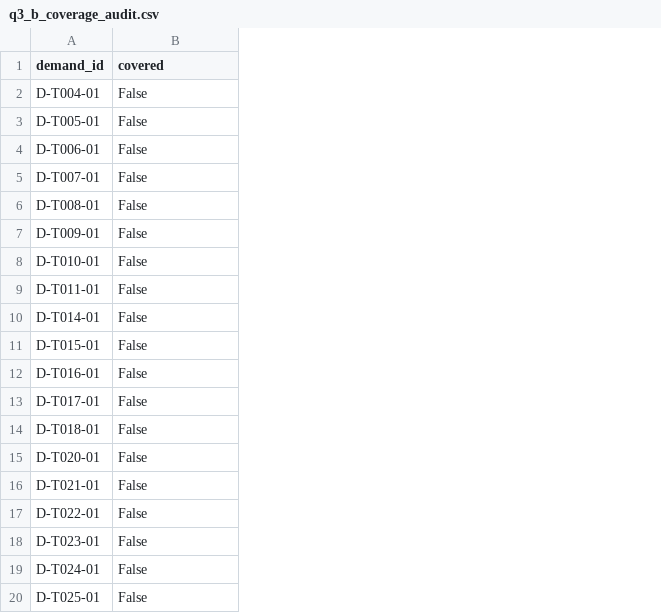
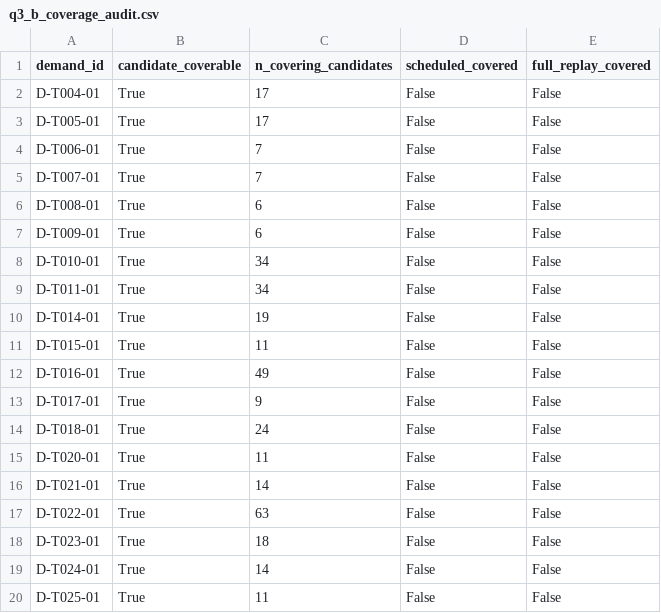
Before and after one commit to Cononln/cszd, a CSV file: implementation/q3/results/q3_b_coverage_audit.csv, drawn as a sheet; addresses are those after the commit; the diff names each change by its address in the sheet, - before the commit and + after, or states it on an @@ line.

Commit message:
Q3-B regenerate joint decoder results

```diff
--- a/implementation/q3/results/q3_b_coverage_audit.csv
+++ b/implementation/q3/results/q3_b_coverage_audit.csv
+column B (candidate_coverable), rows 2-20: all True
+column C (n_covering_candidates), rows 2-20: 17 | 17 | 7 | 7 | 6 | 6 | 34 | 34 | 19 | 11 | 49 | 9 | 24 | 11 | 14 | 63 | 18 | 14 | 11
+column E (full_replay_covered), rows 2-20: all False
-D1: covered
+D1: scheduled_covered
```
Also changed, not shown: 8 other files.
